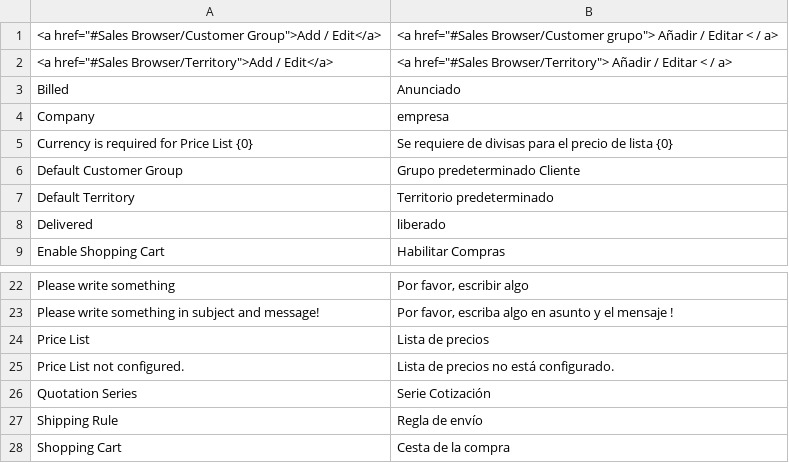
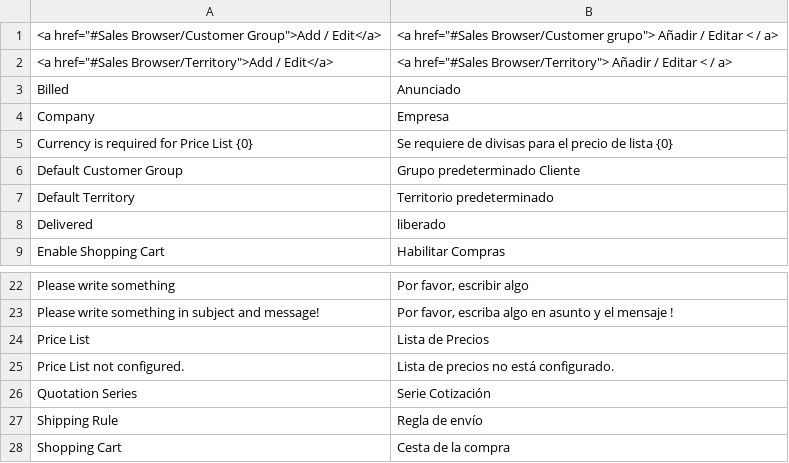
Before and after one commit to frappe/shopping_cart, a CSV file: shopping_cart/translations/es.csv, drawn as a sheet; only a part is shown, gaps mark what is left out.

```diff
--- a/shopping_cart/translations/es.csv
+++ b/shopping_cart/translations/es.csv
@@ -3,3 +3,3 @@
 Billed,Anunciado
-Company,empresa
+Company,Empresa
 Currency is required for Price List {0},Se requiere de divisas para el precio de lista {0}
@@ -23,3 +23,3 @@ Please write something,"Por favor, escribir algo"
 Please write something in subject and message!,"Por favor, escriba algo en asunto y el mensaje !"
-Price List,Lista de precios
+Price List,Lista de Precios
 Price List not configured.,Lista de precios no está configurado.
```
Also changed, not shown: shopping_cart/translations/tr.csv.
